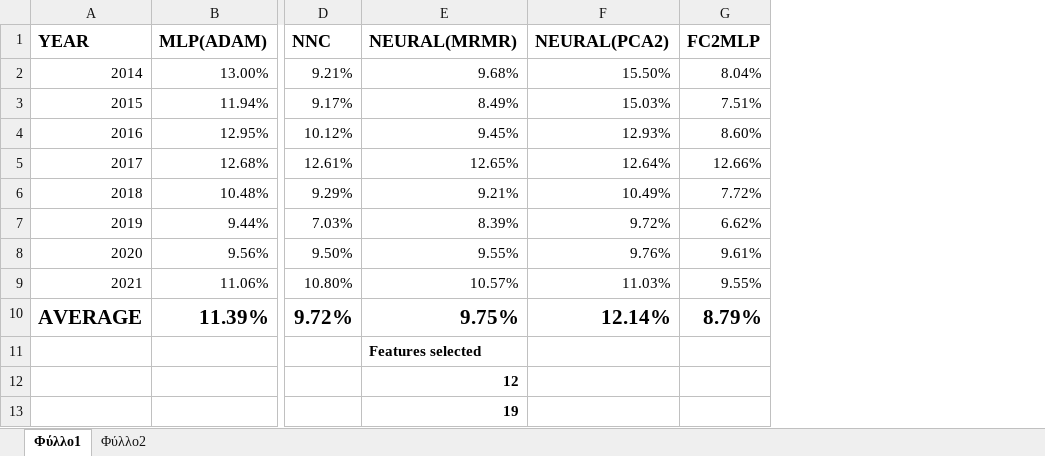
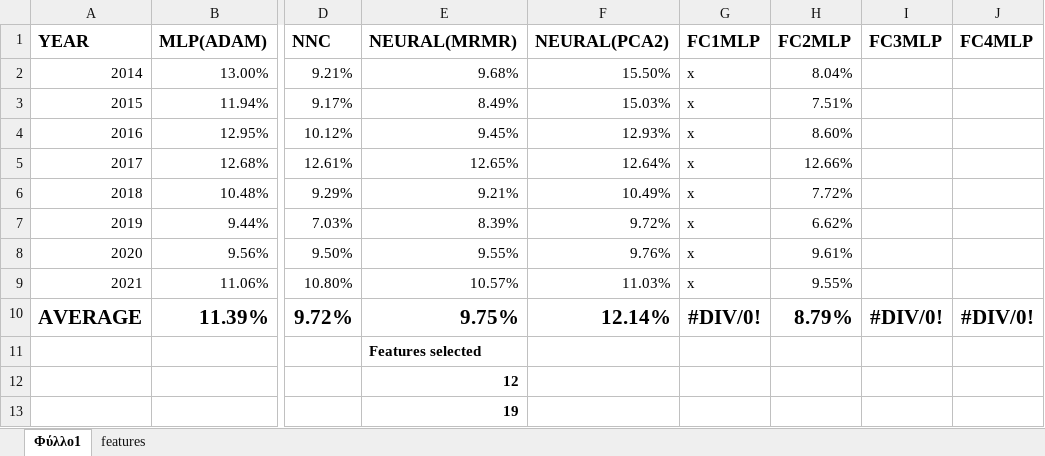
Before and after one commit to itsoulos/MLFOREST, an Excel workbook: PAPER_METEO/results.xlsx, sheet Φύλλο1, drawn as a sheet; only a part is shown, gaps mark what is left out; values as stored, in another font and other column widths than the file's, no borders; the diff names each change by its address in the sheet, - before the commit and + after, or states it on an @@ line.

```diff
--- a/PAPER_METEO/results.xlsx (sheet Φύλλο1)
+++ b/PAPER_METEO/results.xlsx (sheet Φύλλο1)
-sheet tab: Φύλλο2
+sheet tab: features
+column G (FC1MLP), rows 2-10: x | x | x | x | x | x | x | x | #DIV/0!
+column I (FC3MLP), row 10: #DIV/0!
+column J (FC4MLP), row 10: #DIV/0!
```
Also changed, not shown: sheet features, formulas that keep their value, 7 other files.
